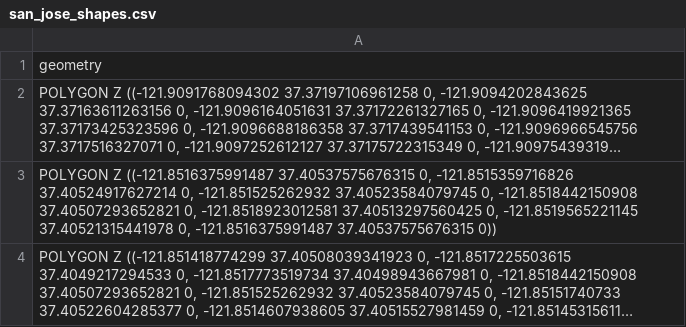
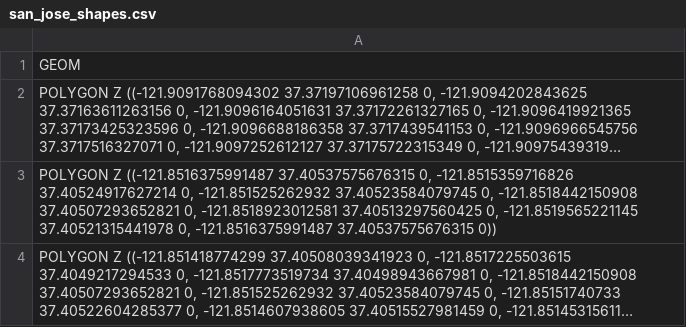
Before and after one commit to KI-Research-Services/CREDA_tools, a CSV file: test_data/san_jose_shapes.csv, drawn as a sheet; only a part is shown; long unchanged cells end in …; the diff names each change by its address in the sheet, - before the commit and + after, or states it on an @@ line.

Commit message:
Switched the title name in the sample shapes file from 'geometry' to 'GEOM'. This fixes #5

```diff
--- a/test_data/san_jose_shapes.csv
+++ b/test_data/san_jose_shapes.csv
-A1: geometry
+A1: GEOM
```
